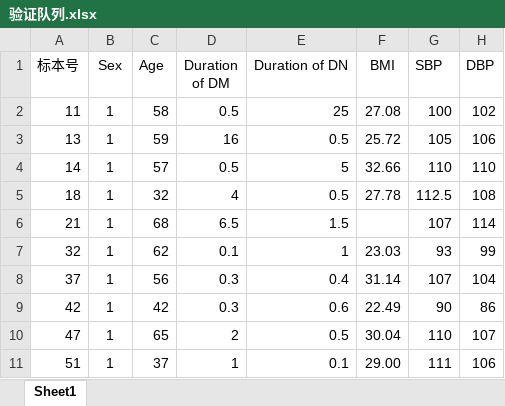
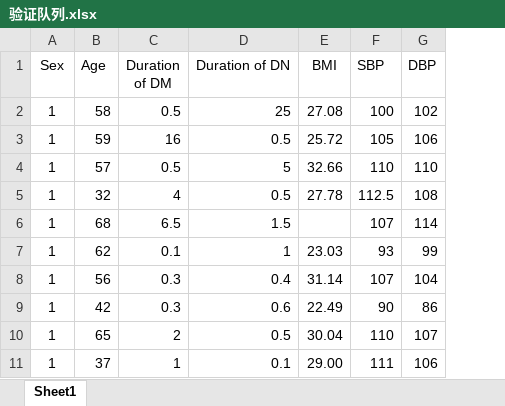
Before and after one commit to 20010606-zhang/Diagnosis-of-DKD-and-NDKD, an Excel workbook: 验证队列.xlsx, sheet Sheet1, drawn as a sheet; only a part is shown; values as stored, in another font and other column widths than the file's, no borders; the diff names each change by its address in the sheet, - before the commit and + after, or states it on an @@ line.

```diff
--- a/验证队列.xlsx (sheet Sheet1)
+++ b/验证队列.xlsx (sheet Sheet1)
-column A (标本号), rows 2-11: 11 | 13 | 14 | 18 | 21 | 32 | 37 | 42 | 47 | 51
```
Also changed, not shown: 5种模型性能比较.xlsx, test1.xlsx, 19 other files.
